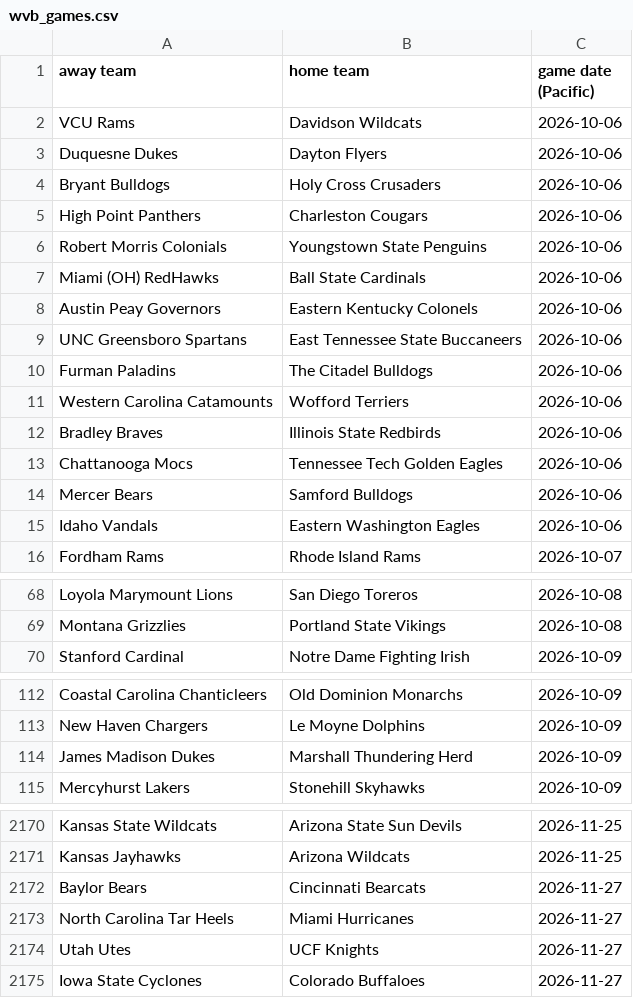
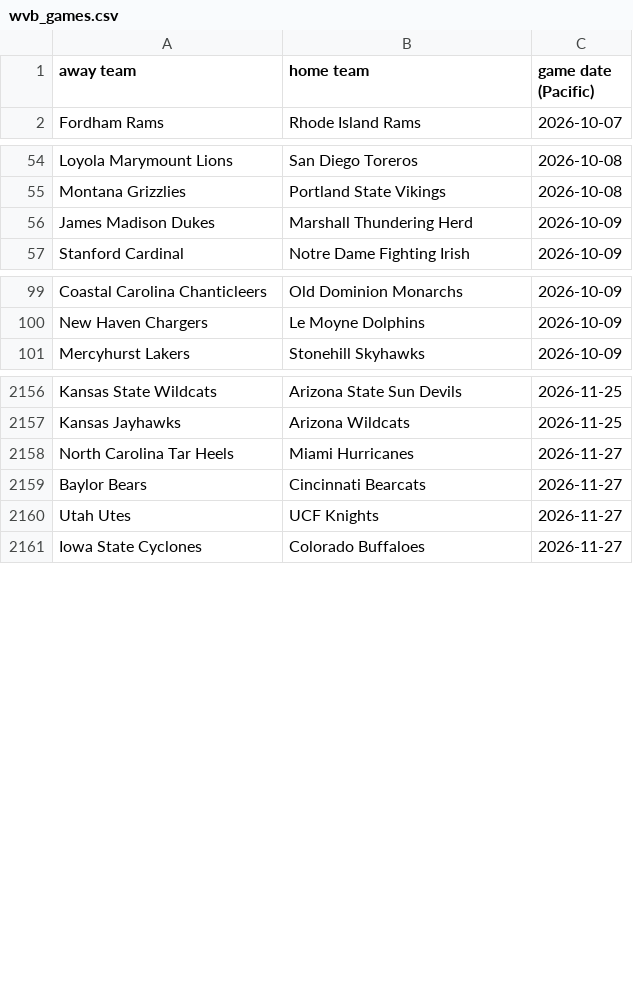
Before and after one commit to AEIRatings/aeiratings.github.io, a CSV file: data/wvb_games.csv, drawn as a sheet; only a part is shown, gaps mark what is left out; the diff covers the shown part only.

```diff
--- a/data/wvb_games.csv
+++ b/data/wvb_games.csv
@@ -1,16 +1,2 @@
 away team,home team,game date (Pacific)
-VCU Rams,Davidson Wildcats,2026-10-06
-Duquesne Dukes,Dayton Flyers,2026-10-06
-Bryant Bulldogs,Holy Cross Crusaders,2026-10-06
-High Point Panthers,Charleston Cougars,2026-10-06
-Robert Morris Colonials,Youngstown State Penguins,2026-10-06
-Miami (OH) RedHawks,Ball State Cardinals,2026-10-06
-Austin Peay Governors,Eastern Kentucky Colonels,2026-10-06
-UNC Greensboro Spartans,East Tennessee State Buccaneers,2026-10-06
-Furman Paladins,The Citadel Bulldogs,2026-10-06
-Western Carolina Catamounts,Wofford Terriers,2026-10-06
-Bradley Braves,Illinois State Redbirds,2026-10-06
-Chattanooga Mocs,Tennessee Tech Golden Eagles,2026-10-06
-Mercer Bears,Samford Bulldogs,2026-10-06
-Idaho Vandals,Eastern Washington Eagles,2026-10-06
 Fordham Rams,Rhode Island Rams,2026-10-07
@@ -69,2 +55,3 @@ Loyola Marymount Lions,San Diego Toreros,2026-10-08
 Montana Grizzlies,Portland State Vikings,2026-10-08
+James Madison Dukes,Marshall Thundering Herd,2026-10-09
 Stanford Cardinal,Notre Dame Fighting Irish,2026-10-09
@@ -113,3 +100,2 @@ Coastal Carolina Chanticleers,Old Dominion Monarchs,2026-10-09
 New Haven Chargers,Le Moyne Dolphins,2026-10-09
-James Madison Dukes,Marshall Thundering Herd,2026-10-09
 Mercyhurst Lakers,Stonehill Skyhawks,2026-10-09
@@ -2171,4 +2157,4 @@ Kansas State Wildcats,Arizona State Sun Devils,2026-11-25
 Kansas Jayhawks,Arizona Wildcats,2026-11-25
-Baylor Bears,Cincinnati Bearcats,2026-11-27
 North Carolina Tar Heels,Miami Hurricanes,2026-11-27
+Baylor Bears,Cincinnati Bearcats,2026-11-27
 Utah Utes,UCF Knights,2026-11-27
```
Also changed, not shown: 2 moved rows elsewhere in this file, data/cfb_games.csv.
